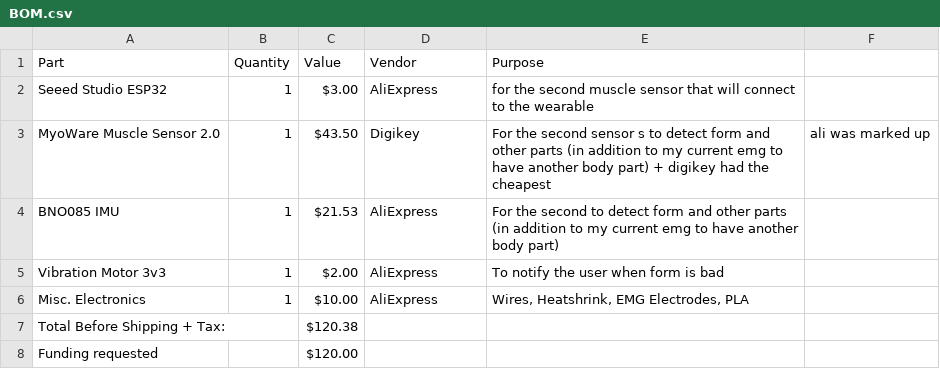
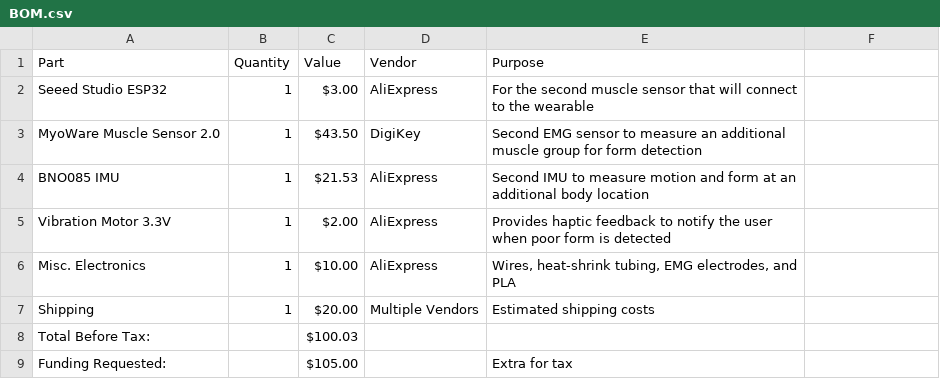
Before and after one commit to sudo-geoffrey/MuscleWearable, a CSV file: BOM.csv, drawn as a sheet.

Commit message:
Revise BOM with updated descriptions and shipping
Updated BOM.csv with revised item descriptions and added shipping costs.

```diff
--- a/BOM.csv
+++ b/BOM.csv
@@ -1,8 +1,9 @@
 Part,Quantity,Value,Vendor,Purpose
-Seeed Studio ESP32,1,$3.00,AliExpress,"for the second muscle sensor that will connect to the wearable"
-MyoWare Muscle Sensor 2.0,1,$43.50,Digikey,For the second sensor s to detect form and other parts (in addition to my current emg to have another body part) + digikey had the cheapest, ali was marked up
-BNO085 IMU,1,$21.53,AliExpress, For the second to detect form and other parts (in addition to my current emg to have another body part)
-Vibration Motor 3v3,1,$2.00, AliExpress, To notify the user when form is bad
-Misc. Electronics,1,$10.00,AliExpress,"Wires, Heatshrink, EMG Electrodes, PLA"
-Total Before Shipping + Tax:,,$120.38,,
-Funding requested,,$120.00,,
+Seeed Studio ESP32,1,$3.00,AliExpress,"For the second muscle sensor that will connect to the wearable"
+MyoWare Muscle Sensor 2.0,1,$43.50,DigiKey,"Second EMG sensor to measure an additional muscle group for form detection"
+BNO085 IMU,1,$21.53,AliExpress,"Second IMU to measure motion and form at an additional body location"
+Vibration Motor 3.3V,1,$2.00,AliExpress,"Provides haptic feedback to notify the user when poor form is detected"
+Misc. Electronics,1,$10.00,AliExpress,"Wires, heat-shrink tubing, EMG electrodes, and PLA"
+Shipping,1,$20.00,Multiple Vendors,"Estimated shipping costs"
+Total Before Tax:,,$100.03,,
+Funding Requested:,,$105.00,, Extra for tax
```
